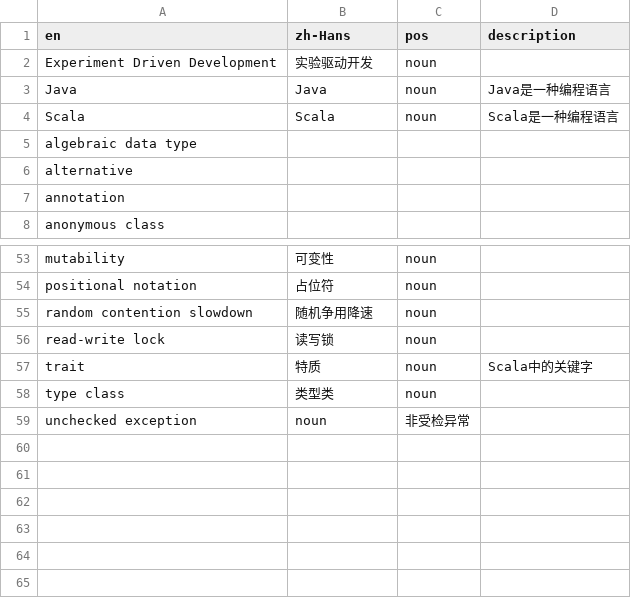
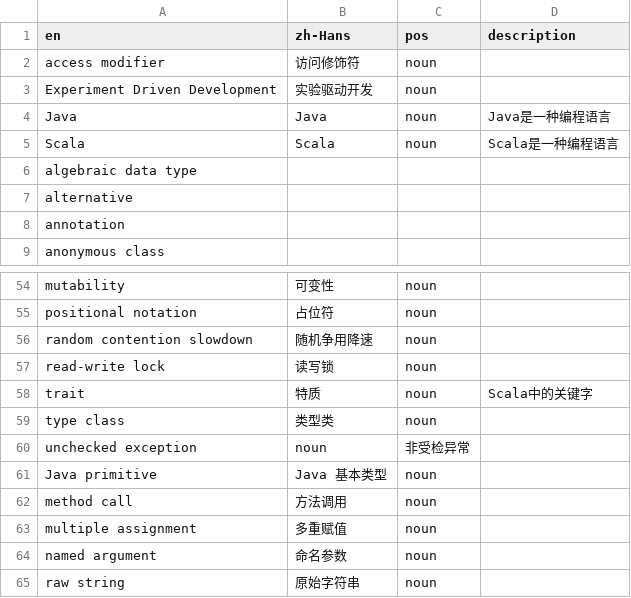
Before and after one commit to ReactivePlatform/ComputerScienceGlossary.csv, a CSV file: ComputerScienceGlossary.csv, drawn as a sheet; only a part is shown, gaps mark what is left out.

Commit message:
update

```diff
--- a/ComputerScienceGlossary.csv
+++ b/ComputerScienceGlossary.csv
@@ -1,2 +1,3 @@
 en,zh-Hans,pos,description
+access modifier, 访问修饰符, noun
 Experiment Driven Development, 实验驱动开发, noun,
@@ -59 +60,6 @@ type class,类型类,noun,
 unchecked exception, noun, 非受检异常
+Java primitive, Java 基本类型, noun,
+method call, 方法调用, noun,
+multiple assignment, 多重赋值, noun,
+named argument, 命名参数, noun,
+raw string, 原始字符串, noun,
```
